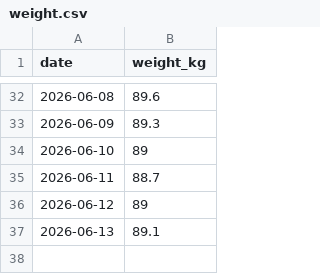
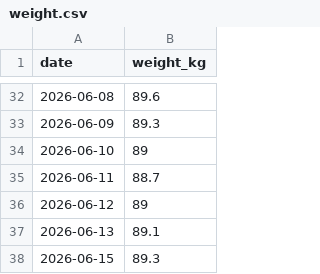
Before and after one commit to ben-davidson-6/liftlog, a CSV file: data/weight.csv, drawn as a sheet; only a part is shown, gaps mark what is left out.

Commit message:
log weight 2026-06-15

```diff
--- a/data/weight.csv
+++ b/data/weight.csv
@@ -37 +37,2 @@ date,weight_kg
 2026-06-13,89.1
+2026-06-15,89.3
```
